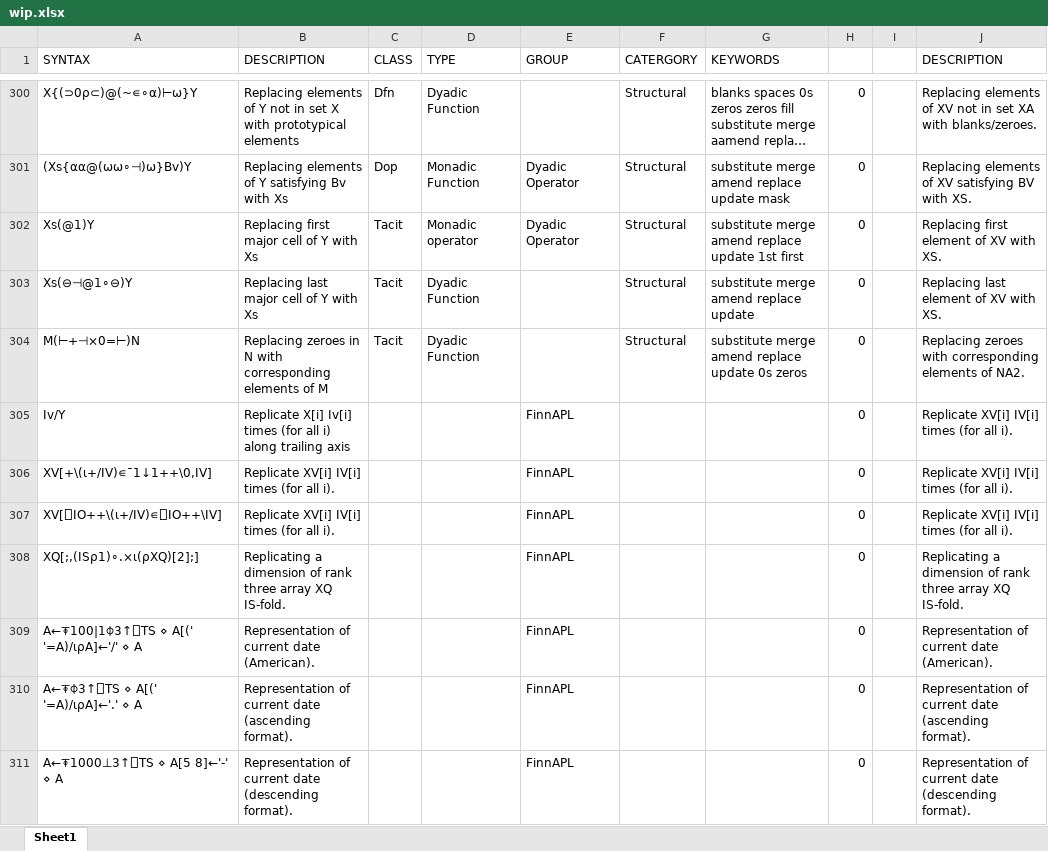
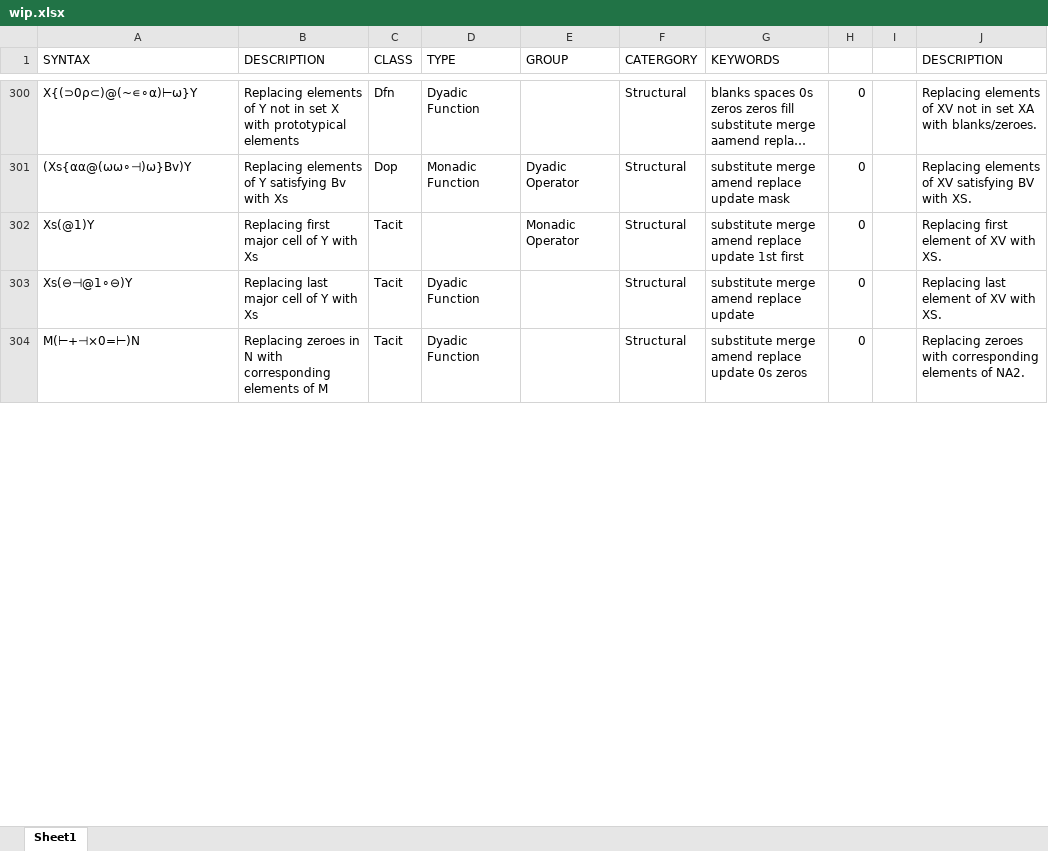
Before and after one commit to abrudz/aplcart, an Excel workbook: wip.xlsx, sheet Sheet1, drawn as a sheet; only a part is shown, gaps mark what is left out; long unchanged cells end in …; values as stored, in another font and other column widths than the file's, no borders; removed rows and columns are numbered as before the commit, all else as after; the diff covers the shown part only; the diff names each change by its address in the sheet, - before the commit and + after, or states it on an @@ line.

```diff
--- a/wip.xlsx (sheet Sheet1)
+++ b/wip.xlsx (sheet Sheet1)
-D302 (TYPE): Monadic operator
+D302 (TYPE): (empty)
-E302 (GROUP): Dyadic Operator
+E302 (GROUP): Monadic Operator
-row 305: Iv/Y | Replicate X[i] Iv[i] times (for all i) along trailing axis |  |  | FinnAPL |  |  | 0 |  | Replicate XV[i] IV[i] times (for all i).
-row 306: XV[+\(⍳+/IV)∊¯1↓1++\0,IV] | Replicate XV[i] IV[i] times (for all i). |  |  | FinnAPL |  |  | 0 |  | Replicate XV[i] IV[i] times (for all i).
-row 307: XV[⎕IO++\(⍳+/IV)∊⎕IO++\IV] | Replicate XV[i] IV[i] times (for all i). |  |  | FinnAPL |  |  | 0 |  | Replicate XV[i] IV[i] times (for all i).
-row 308: XQ[;,(IS⍴1)∘.×⍳(⍴XQ)[2];] | Replicating a dimension of rank three array XQ IS-fold. |  |  | FinnAPL |  |  | 0 |  | Replicating a dimension of rank three array XQ IS-fold.
-row 309: A←⍕100|1⌽3↑⎕TS ⋄ A[(' '=A)/⍳⍴A]←'/' ⋄ A | Representation of current date (American). |  |  | FinnAPL |  |  | 0 |  | Representation of current date (American).
-row 310: A←⍕⌽3↑⎕TS ⋄ A[(' '=A)/⍳⍴A]←'.' ⋄ A | Representation of current date (ascending format). |  |  | FinnAPL |  |  | 0 |  | Representation of current date (ascending format).
-row 311: A←⍕1000⊥3↑⎕TS ⋄ A[5 8]←'-' ⋄ A | Representation of current date (descending format). |  |  | FinnAPL |  |  | 0 |  | Representation of current date (descending format).
```
Also changed, not shown: 44 added rows, 68 removed rows, 16 edited cells and cell formats elsewhere in this sheet, formulas that keep their value, 1 other file.
